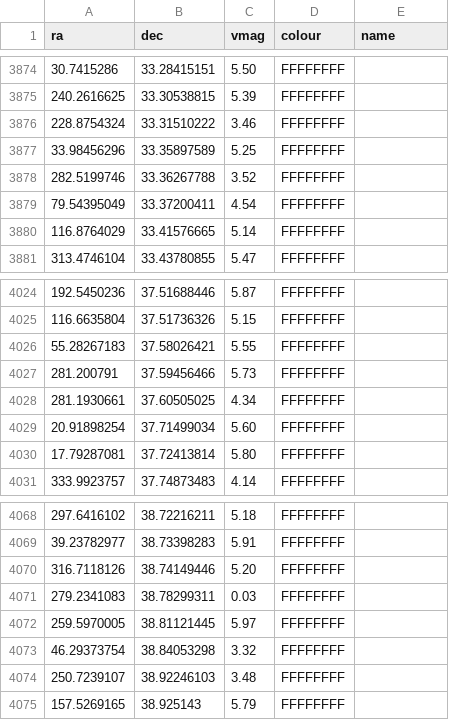
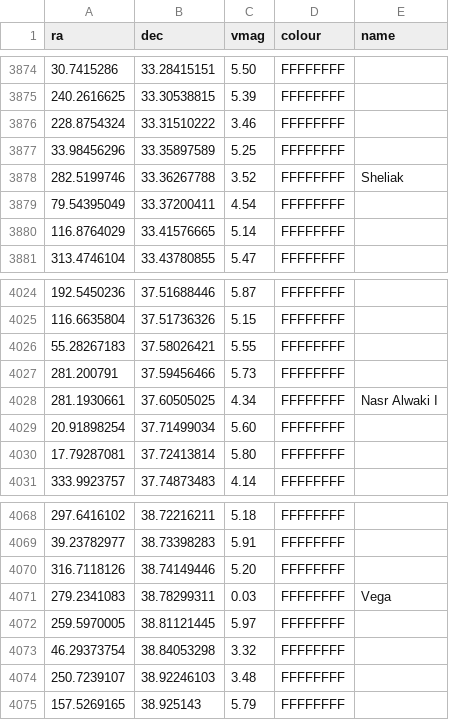
Before and after one commit to Pandicon/stellar-guesser, a CSV file: sphere/stars/stars.csv, drawn as a sheet; only a part is shown, gaps mark what is left out; the diff covers the shown part only.

Commit message:
Add more star names

```diff
--- a/sphere/stars/stars.csv
+++ b/sphere/stars/stars.csv
@@ -3877,3 +3877,3 @@
 33.98456296,33.35897589,5.25,FFFFFFFF,
-282.5199746,33.36267788,3.52,FFFFFFFF,
+282.5199746,33.36267788,3.52,FFFFFFFF,Sheliak
 79.54395049,33.37200411,4.54,FFFFFFFF,
@@ -4027,3 +4027,3 @@
 281.200791,37.59456466,5.73,FFFFFFFF,
-281.1930661,37.60505025,4.34,FFFFFFFF,
+281.1930661,37.60505025,4.34,FFFFFFFF,Nasr Alwaki I
 20.91898254,37.71499034,5.60,FFFFFFFF,
@@ -4070,3 +4070,3 @@
 316.7118126,38.74149446,5.20,FFFFFFFF,
-279.2341083,38.78299311,0.03,FFFFFFFF,
+279.2341083,38.78299311,0.03,FFFFFFFF,Vega
 259.5970005,38.81121445,5.97,FFFFFFFF,
```
Also changed, not shown: 5 edited cells elsewhere in this file.
